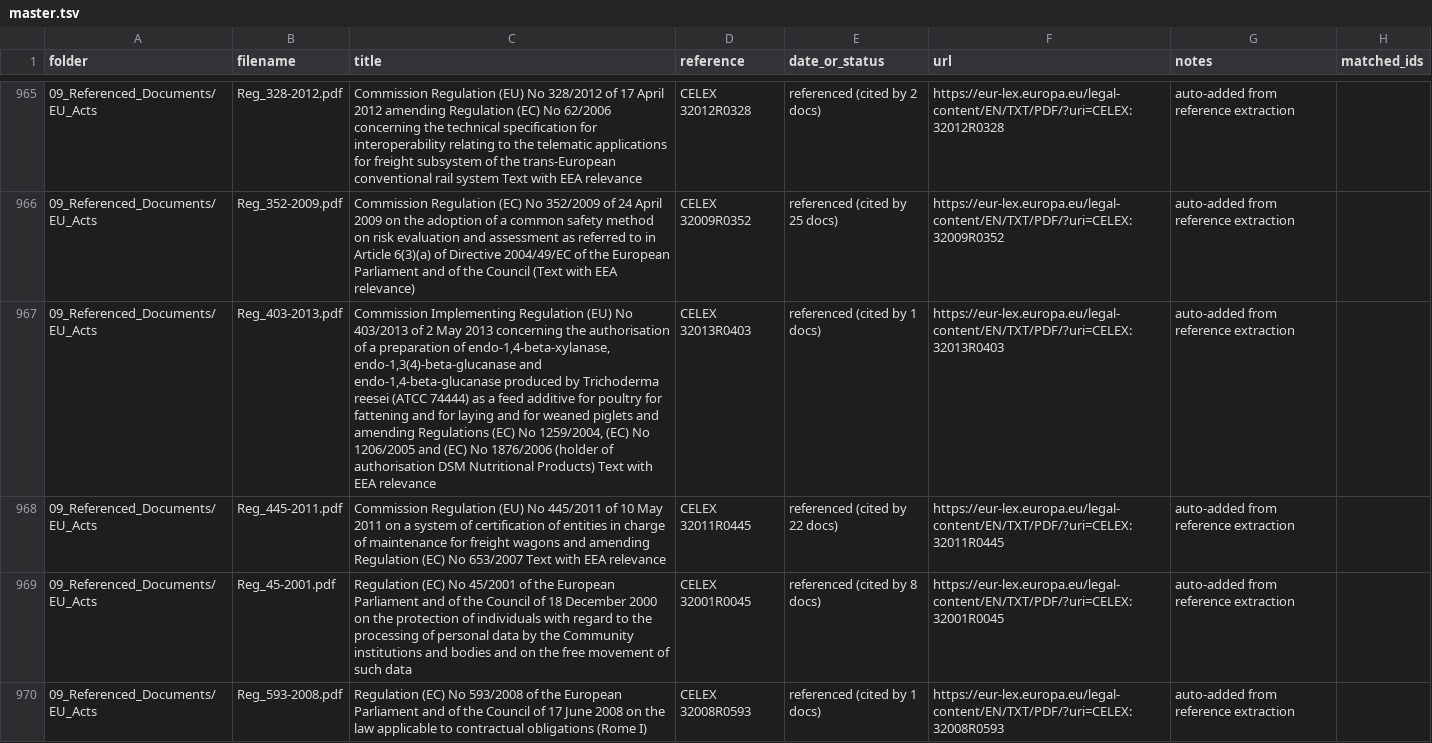
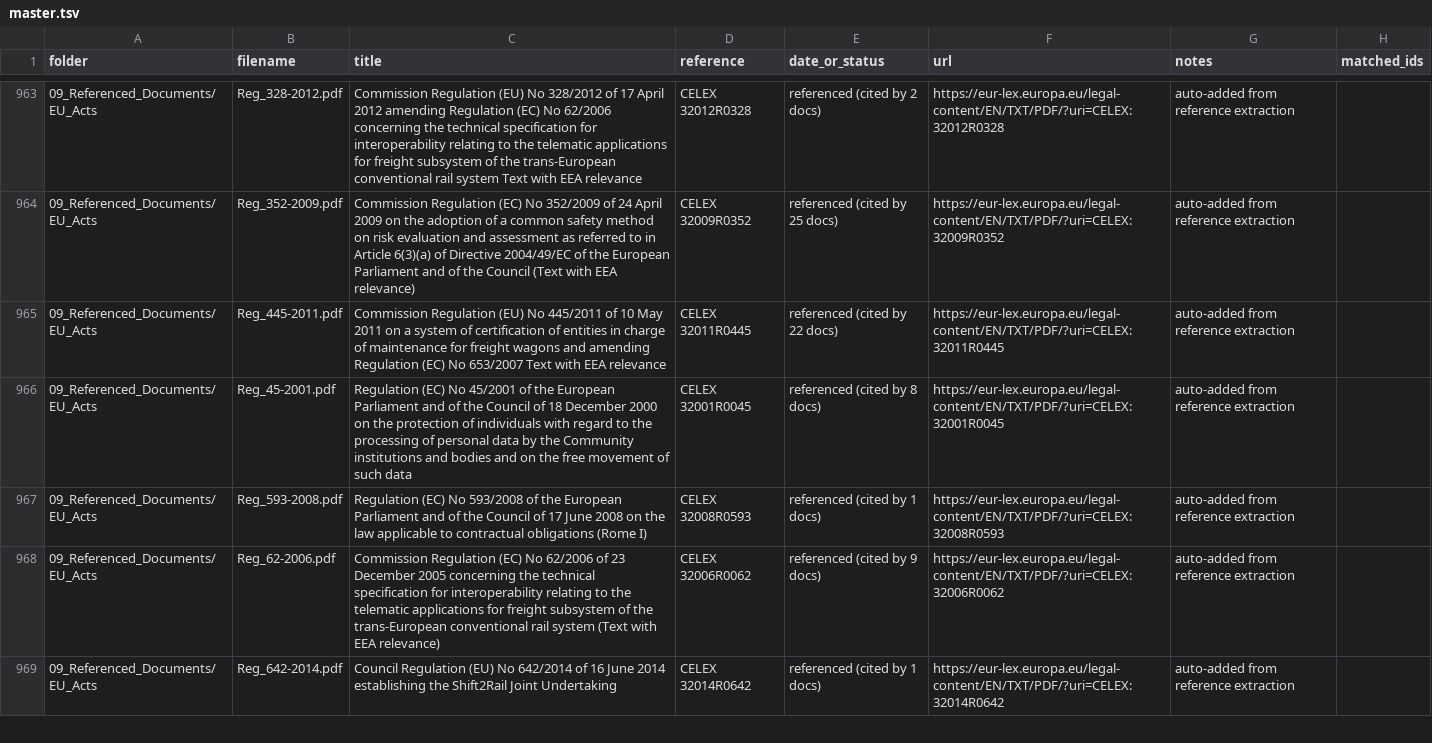
Before and after one commit to simenf/railcert, a TSV file: tools/data/master.tsv, drawn as a sheet; only a part is shown, gaps mark what is left out; the shorter side is filled out with more unchanged rows; removed rows and columns are numbered as before the commit, all else as after; the diff covers the shown part only; the diff names each change by its address in the sheet, - before the commit and + after, or states it on an @@ line.

```diff
--- a/tools/data/master.tsv
+++ b/tools/data/master.tsv
-row 967: 09_Referenced_Documents/EU_Acts | Reg_403-2013.pdf | Commission Implementing Regulation (EU) No 403/2013 of 2 May 2013 concerning the authorisation of a preparation of endo-1,4-beta-xylanase, endo-1,3(4)-beta-glucanase and endo-1,4-beta-glucanase produced by Trichoderma reesei (ATCC 74444) as a feed additive for poultry for fattening and for laying and for weaned piglets and amending Regulations (EC) No 1259/2004, (EC) No 1206/2005 and (EC) No 1876/2006 (holder of authorisation DSM Nutritional Products) Text with EEA relevance | CELEX 32013R0403 | referenced (cited by 1 docs) | https://eur-lex.europa.eu/legal-content/EN/TXT/PDF/?uri=CELEX:32013R0403 | auto-added from reference extraction
```
Also changed, not shown: 3 added rows, 5 removed rows and 10 edited cells elsewhere in this file, catalogue.tsv, tools/data/ref_eu_acts.tsv, 18 other files.
